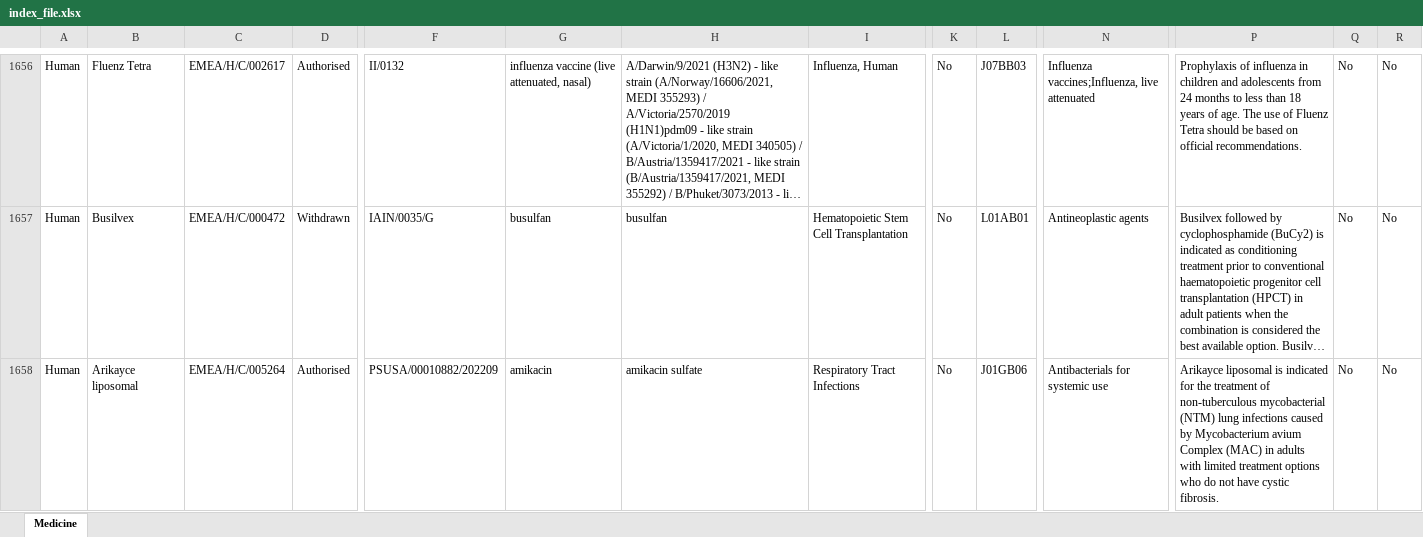
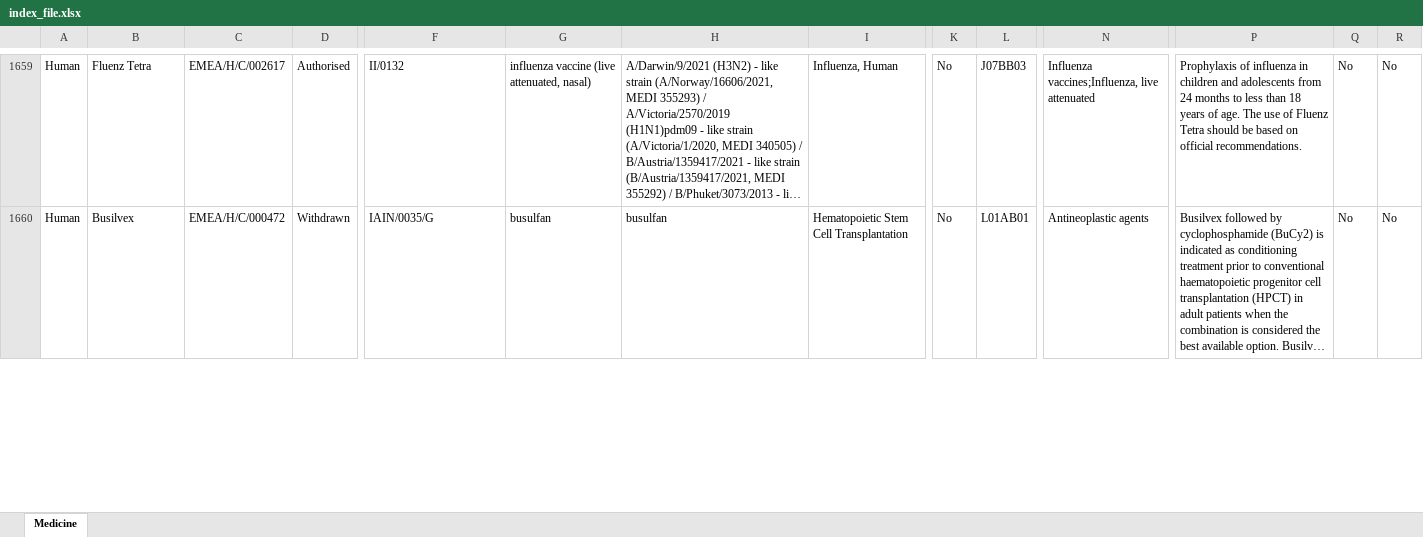
Before and after one commit to jusliiit/ema_rcp, an Excel workbook: index_file.xlsx, sheet Medicine, drawn as a sheet; only a part is shown, gaps mark what is left out; long unchanged cells end in …; values as stored, in another font and other column widths than the file's, no borders; charts and pictures not drawn; removed rows and columns are numbered as before the commit, all else as after; rows hold the shown columns only; the diff covers the shown part only; the diff names each change by its address in the sheet, - before the commit and + after, or states it on an @@ line.

```diff
--- a/index_file.xlsx (sheet Medicine)
+++ b/index_file.xlsx (sheet Medicine)
-row 1658: Human | Arikayce liposomal | EMEA/H/C/005264 | Authorised | PSUSA/00010882/202209 | amikacin | amikacin sulfate | Respiratory Tract Infections | No | J01GB06 | Antibacterials for systemic use | Arikayce liposomal is indicated for the treatment of non-tuberculous mycobacterial (NTM) lung infections caused by Mycobacterium avium Complex (MAC) in adults with limited treatment options who do not have cystic fibrosis. | No | No
```
Also changed, not shown: 27 added rows, 26 removed rows and 70 edited cells elsewhere in this sheet, 32 other files.
